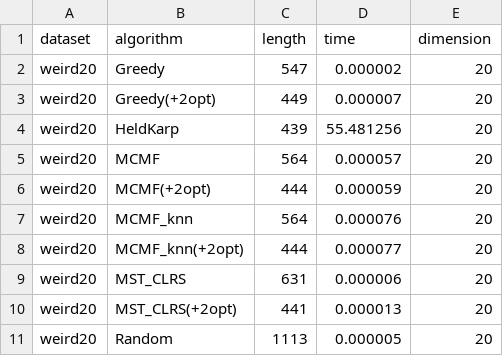
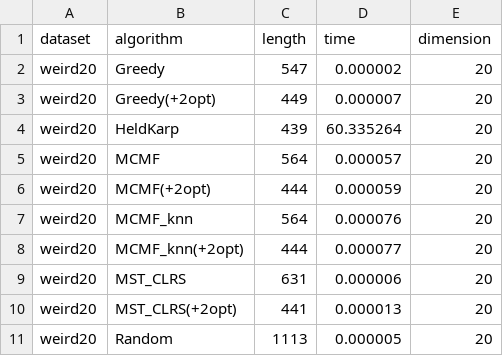
Before and after one commit to hoonably/traveling-salesman, a CSV file: summary/summary_table.csv, drawn as a sheet; only a part is shown.

```diff
--- a/summary/summary_table.csv
+++ b/summary/summary_table.csv
@@ -3,3 +3,3 @@ weird20,Greedy,547,0.000002,20
 weird20,Greedy(+2opt),449,0.000007,20
-weird20,HeldKarp,439,55.481256,20
+weird20,HeldKarp,439,60.335264,20
 weird20,MCMF,564,0.000057,20
```
Also changed, not shown: 21 other files.
